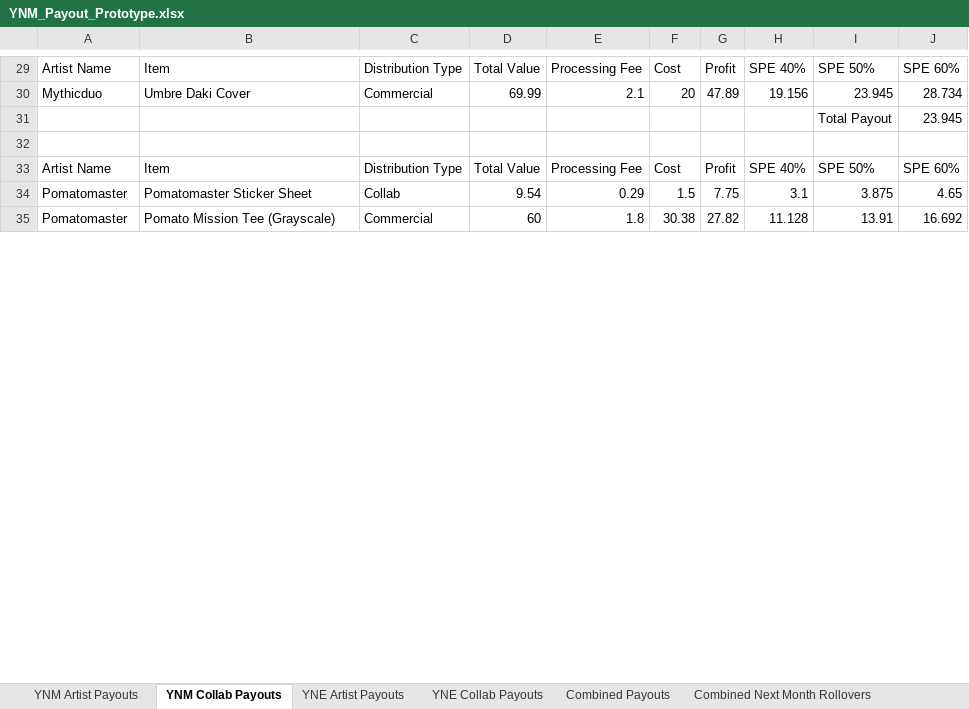
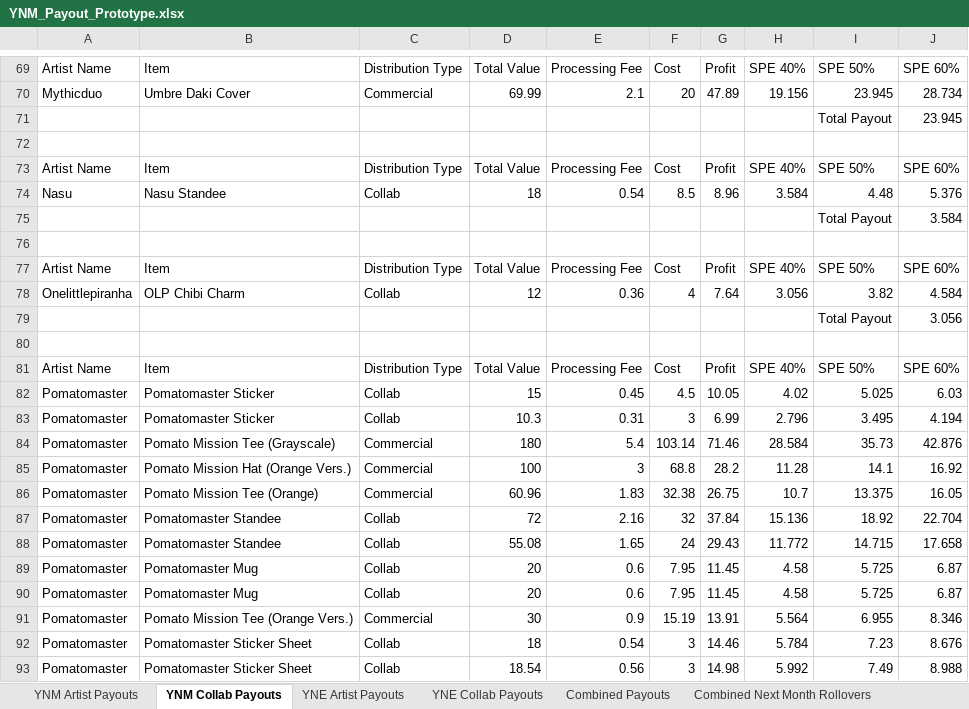
Before and after one commit to mjresch19/PayoutAutomator, an Excel workbook: YNM_Payout_Prototype.xlsx, sheet YNM Collab Payouts, drawn as a sheet; only a part is shown, gaps mark what is left out; values as stored, in another font and other column widths than the file's, no cell formats; addresses are those after the commit; the diff covers the shown part only; the diff names each change by its address in the sheet, - before the commit and + after, or states it on an @@ line.

```diff
--- a/YNM_Payout_Prototype.xlsx (sheet YNM Collab Payouts)
+++ b/YNM_Payout_Prototype.xlsx (sheet YNM Collab Payouts)
+row 74: Nasu | Nasu Standee | Collab | 18 | 0.54 | 8.5 | 8.96 | 3.584 | 4.48 | 5.376
+row 75:  |  |  |  |  |  |  |  | Total Payout | 3.584
-row 76: Pomatomaster | Pomatomaster Sticker Sheet | Collab | 9.54 | 0.29 | 1.5 | 7.75 | 3.1 | 3.875 | 4.65
+row 76: (empty)
+row 77: Artist Name | Item | Distribution Type | Total Value | Processing Fee | Cost | Profit | SPE 40% | SPE 50% | SPE 60%
+row 78: Onelittlepiranha | OLP Chibi Charm | Collab | 12 | 0.36 | 4 | 7.64 | 3.056 | 3.82 | 4.584
+row 79:  |  |  |  |  |  |  |  | Total Payout | 3.056
-row 80: Pomatomaster | Pomato Mission Tee (Grayscale) | Commercial | 60 | 1.8 | 30.38 | 27.82 | 11.128 | 13.91 | 16.692
+row 80: (empty)
+row 81: Artist Name | Item | Distribution Type | Total Value | Processing Fee | Cost | Profit | SPE 40% | SPE 50% | SPE 60%
+row 82: Pomatomaster | Pomatomaster Sticker | Collab | 15 | 0.45 | 4.5 | 10.05 | 4.02 | 5.025 | 6.03
+row 83: Pomatomaster | Pomatomaster Sticker | Collab | 10.3 | 0.31 | 3 | 6.99 | 2.796 | 3.495 | 4.194
+row 84: Pomatomaster | Pomato Mission Tee (Grayscale) | Commercial | 180 | 5.4 | 103.14 | 71.46 | 28.584 | 35.73 | 42.876
+row 85: Pomatomaster | Pomato Mission Hat (Orange Vers.) | Commercial | 100 | 3 | 68.8 | 28.2 | 11.28 | 14.1 | 16.92
+row 86: Pomatomaster | Pomato Mission Tee (Orange) | Commercial | 60.96 | 1.83 | 32.38 | 26.75 | 10.7 | 13.375 | 16.05
+row 87: Pomatomaster | Pomatomaster Standee | Collab | 72 | 2.16 | 32 | 37.84 | 15.136 | 18.92 | 22.704
+row 88: Pomatomaster | Pomatomaster Standee | Collab | 55.08 | 1.65 | 24 | 29.43 | 11.772 | 14.715 | 17.658
+row 89: Pomatomaster | Pomatomaster Mug | Collab | 20 | 0.6 | 7.95 | 11.45 | 4.58 | 5.725 | 6.87
+row 90: Pomatomaster | Pomatomaster Mug | Collab | 20 | 0.6 | 7.95 | 11.45 | 4.58 | 5.725 | 6.87
+row 91: Pomatomaster | Pomato Mission Tee (Orange Vers.) | Commercial | 30 | 0.9 | 15.19 | 13.91 | 5.564 | 6.955 | 8.346
+row 92: Pomatomaster | Pomatomaster Sticker Sheet | Collab | 18 | 0.54 | 3 | 14.46 | 5.784 | 7.23 | 8.676
+row 93: Pomatomaster | Pomatomaster Sticker Sheet | Collab | 18.54 | 0.56 | 3 | 14.98 | 5.992 | 7.49 | 8.988
```
Also changed, not shown: 66 added rows, 3 removed rows, 1 moved row and 46 edited cells elsewhere in this sheet, sheet YNE Artist Payouts, sheet YNM Artist Payouts, sheet YNE Collab Payouts, sheet Combined Payouts, sheet Combined Next Month Rollovers, sheet Pending Rollovers, cell formats, 16 other files.
